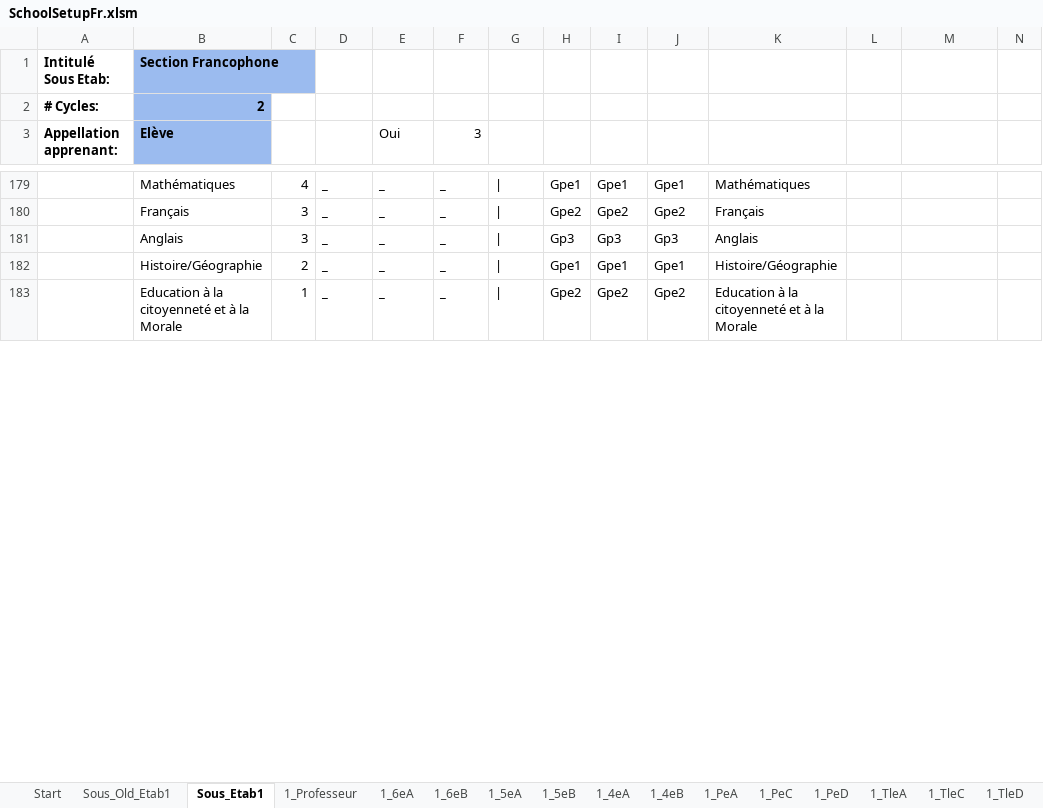
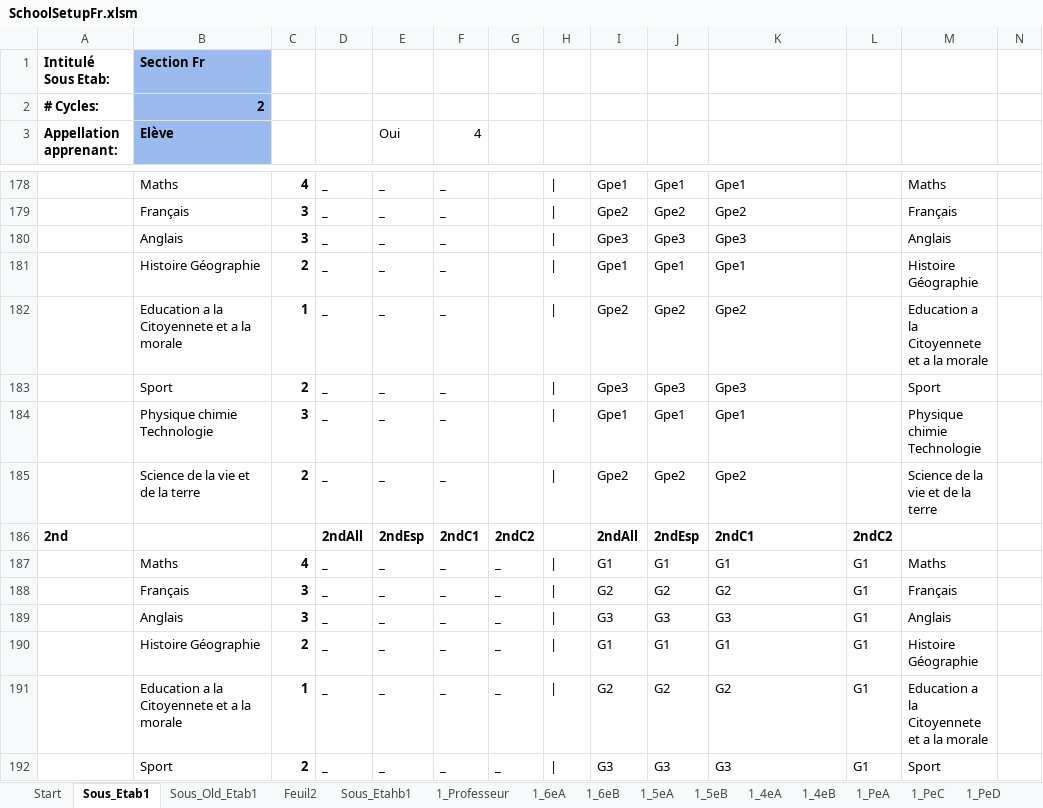
Before and after one commit to scg12/hpoqsdxiope1540, an Excel workbook: mainapp/templates/mainapp/static/upload/SchoolSetupFr.xlsm, sheet Sous_Etab1, drawn as a sheet; only a part is shown, gaps mark what is left out; values as stored, in another font and other column widths than the file's, no borders; charts and pictures not drawn; addresses are those after the commit; rows hold the shown columns only; the diff covers the shown part only; the diff names each change by its address in the sheet, - before the commit and + after, or states it on an @@ line.

```diff
--- a/mainapp/templates/mainapp/static/upload/SchoolSetupFr.xlsm (sheet Sous_Etab1)
+++ b/mainapp/templates/mainapp/static/upload/SchoolSetupFr.xlsm (sheet Sous_Etab1)
+sheet tab: Feuil2
+sheet tab: Sous_Etahb1
@@ sheet tab order changed: Start | Sous_Etab1 | Sous_Old_Etab1 | Feuil2 | Sous_Etahb1 | 1_Professeur | 1_6eA | 1_6eB | 1_5eA | 1_5eB | 1_4eA | 1_4eB | 1_PeA | 1_PeC | 1_PeD @@
-B1 (Elève): Section Francophone
+B1 (Elève): Section Fr
-F3: 3
+F3: 4
-B178 (Elève): Mathématiques
+B178 (Elève): Maths
-C178:C182 bold: off
+C178:C182 bold: on
-G178:G182: |
+G178:G182: (empty)
-H178: Gpe1
+H178: |
-K178: Mathématiques
+K178: Gpe1
-M178: (empty)
+M178: Maths
-H179: Gpe2
+H179: |
-K179: Français
+K179: Gpe2
-M179: (empty)
+M179: Français
-H180: Gp3
+H180: |
-I180: Gp3
+I180: Gpe3
-J180: Gp3
+J180: Gpe3
-K180: Anglais
+K180: Gpe3
-M180: (empty)
+M180: Anglais
-B181 (Elève): Histoire/Géographie
+B181 (Elève): Histoire Géographie
-H181: Gpe1
+H181: |
-K181: Histoire/Géographie
+K181: Gpe1
-M181: (empty)
+M181: Histoire Géographie
-B182 (Elève): Education à la citoyenneté et à la Morale
+B182 (Elève): Education a la Citoyennete et a la morale
-H182: Gpe2
+H182: |
-K182: Education à la citoyenneté et à la Morale
+K182: Gpe2
-M182: (empty)
+M182: Education a la Citoyennete et a la morale
+row 183:  | Sport | 2 | _ | _ | _ |  | | | Gpe3 | Gpe3 | Gpe3 |  | Sport
+row 184:  | Physique chimie Technologie | 3 | _ | _ | _ |  | | | Gpe1 | Gpe1 | Gpe1 |  | Physique chimie Technologie
+row 185:  | Science de la vie et de la terre | 2 | _ | _ | _ |  | | | Gpe2 | Gpe2 | Gpe2 |  | Science de la vie et de la terre
+row 186: 2nd |  |  | 2ndAll | 2ndEsp | 2ndC1 | 2ndC2 |  | 2ndAll | 2ndEsp | 2ndC1 | 2ndC2
+row 187:  | Maths | 4 | _ | _ | _ | _ | | | G1 | G1 | G1 | G1 | Maths
+row 188:  | Français | 3 | _ | _ | _ | _ | | | G2 | G2 | G2 | G1 | Français
+row 189:  | Anglais | 3 | _ | _ | _ | _ | | | G3 | G3 | G3 | G1 | Anglais
+row 190:  | Histoire Géographie | 2 | _ | _ | _ | _ | | | G1 | G1 | G1 | G1 | Histoire Géographie
+row 191:  | Education a la Citoyennete et a la morale | 1 | _ | _ | _ | _ | | | G2 | G2 | G2 | G1 | Education a la Citoyennete et a la morale
+row 192:  | Sport | 2 | _ | _ | _ | _ | | | G3 | G3 | G3 | G1 | Sport
```
Also changed, not shown: 56 added rows, 38 removed rows, 84 edited cells, cell formats and merged cells elsewhere in this sheet, sheet 1_6eA, sheet 1_5eA, sheet 1_TleC, sheet 1_5eB, sheet 1_4eA, sheet 1_PeD, 7 more sheets, other sheet tabs, charts or pictures, 27 other files.
